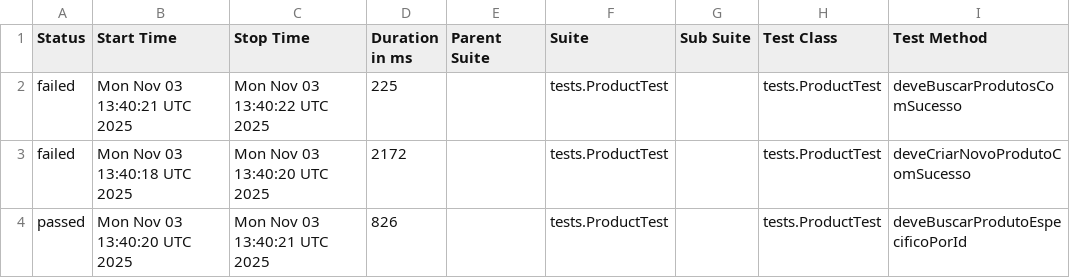
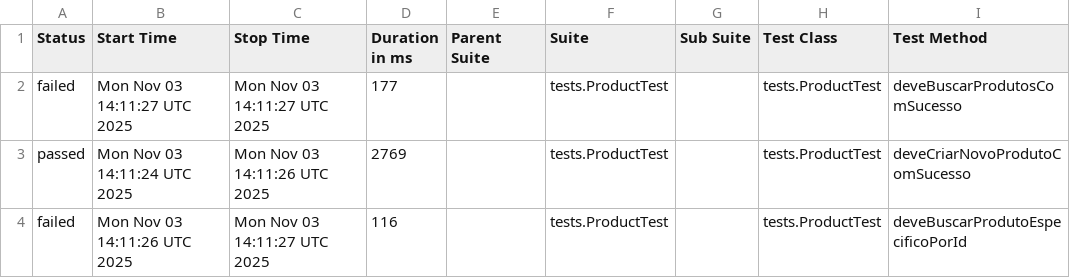
Before and after one commit to SamaroneSilva/automacao-api-restassured, a CSV file: data/suites.csv, drawn as a sheet; only a part is shown; the diff names each change by its address in the sheet, - before the commit and + after, or states it on an @@ line.

```diff
--- a/data/suites.csv
+++ b/data/suites.csv
-B2 (Start Time): Mon Nov 03 13:40:21 UTC 2025
+B2 (Start Time): Mon Nov 03 14:11:27 UTC 2025
-C2 (Stop Time): Mon Nov 03 13:40:22 UTC 2025
+C2 (Stop Time): Mon Nov 03 14:11:27 UTC 2025
-D2 (Duration in ms): 225
+D2 (Duration in ms): 177
-A3 (Status): failed
+A3 (Status): passed
-B3 (Start Time): Mon Nov 03 13:40:18 UTC 2025
+B3 (Start Time): Mon Nov 03 14:11:24 UTC 2025
-C3 (Stop Time): Mon Nov 03 13:40:20 UTC 2025
+C3 (Stop Time): Mon Nov 03 14:11:26 UTC 2025
-D3 (Duration in ms): 2172
+D3 (Duration in ms): 2769
-A4 (Status): passed
+A4 (Status): failed
-B4 (Start Time): Mon Nov 03 13:40:20 UTC 2025
+B4 (Start Time): Mon Nov 03 14:11:26 UTC 2025
-C4 (Stop Time): Mon Nov 03 13:40:21 UTC 2025
+C4 (Stop Time): Mon Nov 03 14:11:27 UTC 2025
-D4 (Duration in ms): 826
+D4 (Duration in ms): 116
```
Also changed, not shown: 21 other files.
